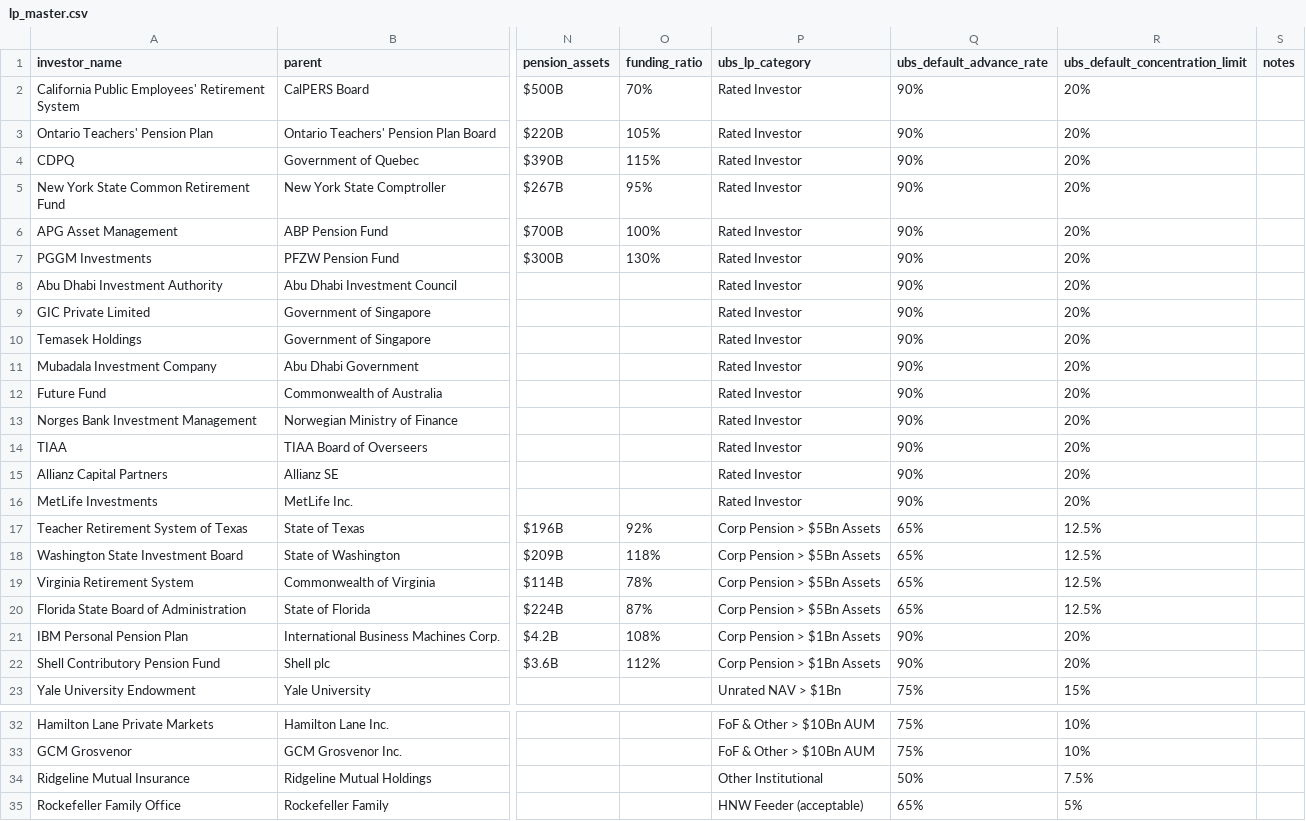
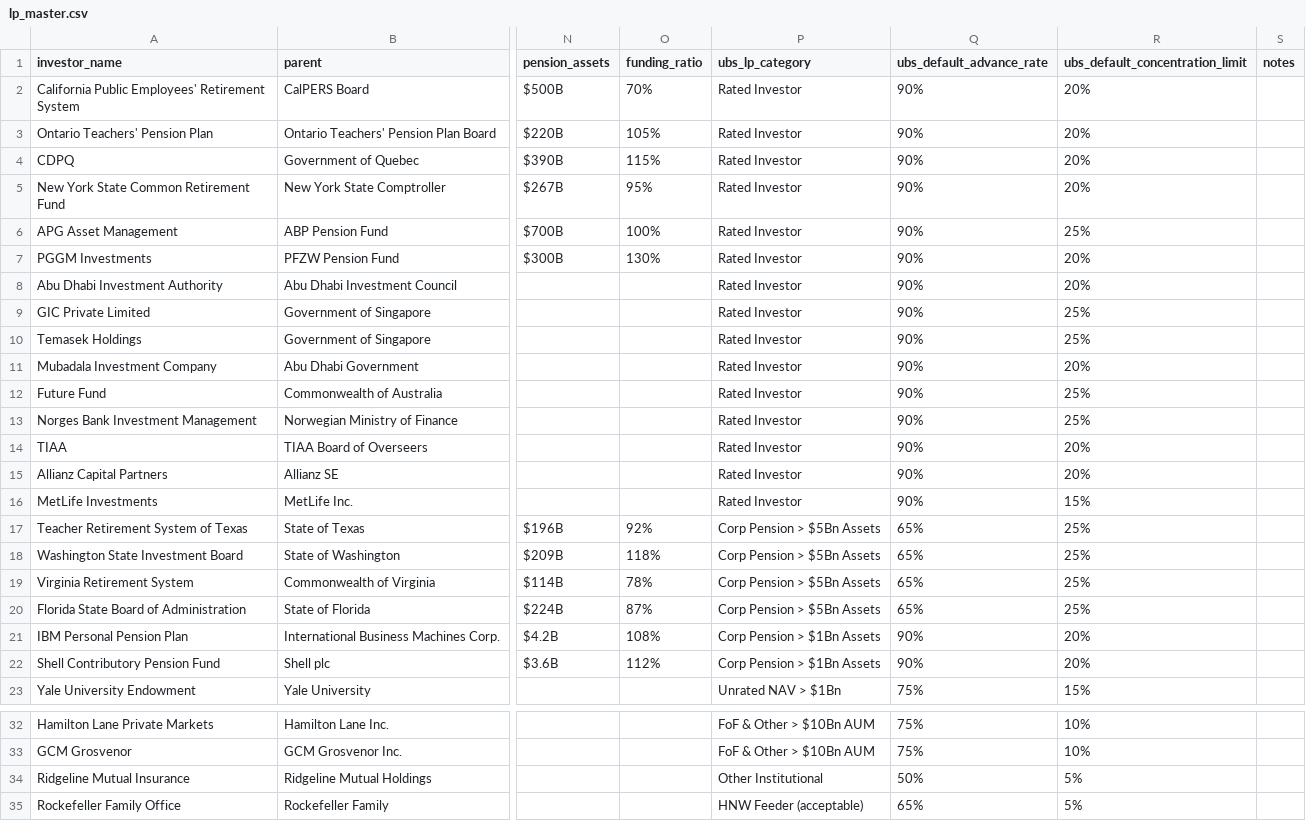
Before and after one commit to alexlen01/pe-sub-jobs, a CSV file: data/mock/lp_master.csv, drawn as a sheet; only a part is shown, gaps mark what is left out; the diff names each change by its address in the sheet, - before the commit and + after, or states it on an @@ line.

Commit message:
Updated mock data

```diff
--- a/data/mock/lp_master.csv
+++ b/data/mock/lp_master.csv
-R6 (ubs_default_concentration_limit): 20%
+R6 (ubs_default_concentration_limit): 25%
-R9:R10 (ubs_default_concentration_limit): 20%
+R9:R10 (ubs_default_concentration_limit): 25%
-R12:R13 (ubs_default_concentration_limit): 20%
+R12:R13 (ubs_default_concentration_limit): 25%
-R16 (ubs_default_concentration_limit): 20%
+R16 (ubs_default_concentration_limit): 15%
-R17:R20 (ubs_default_concentration_limit): 12.5%
+R17:R20 (ubs_default_concentration_limit): 25%
-R34 (ubs_default_concentration_limit): 7.5%
+R34 (ubs_default_concentration_limit): 5%
```
Also changed, not shown: 2 other files.
